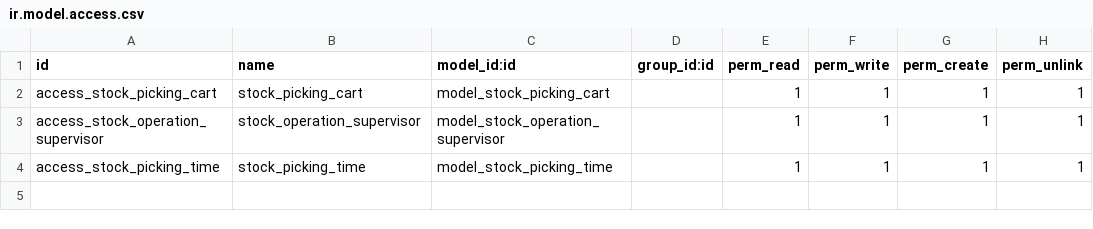
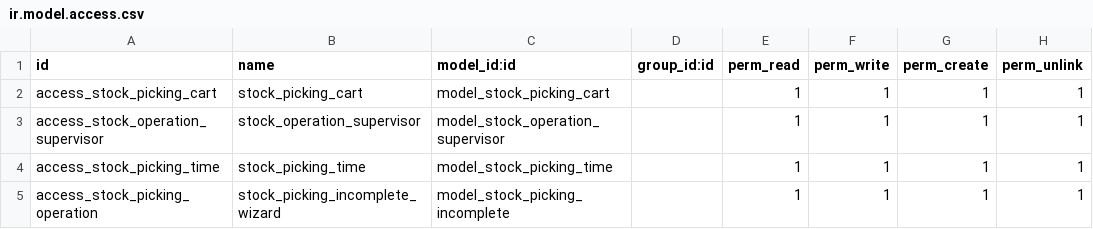
Before and after one commit to binaural-dev/odoo-venezuela, a CSV file: integra/binaural_stock_barcode/security/ir.model.access.csv, drawn as a sheet.

Commit message:
FEAT #5170: binaural_stock_barcode
Se creo Wizard para que al momento de confirmar un out que tenga las
cantidades incompletas del presupuesto este muestre un aviso con las
cantidades faltantes

```diff
--- a/integra/binaural_stock_barcode/security/ir.model.access.csv
+++ b/integra/binaural_stock_barcode/security/ir.model.access.csv
@@ -4 +4,2 @@ access_stock_operation_supervisor,stock_operation_supervisor,model_stock_operati
 access_stock_picking_time,stock_picking_time,model_stock_picking_time,,1,1,1,1
+access_stock_picking_operation,stock_picking_incomplete_wizard,model_stock_picking_incomplete,,1,1,1,1
```
Also changed, not shown: 8 other files.
